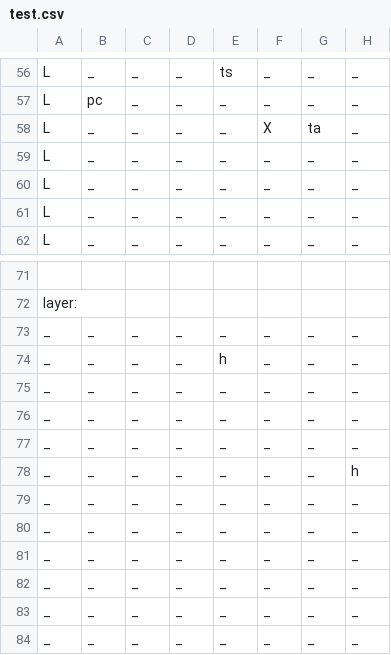
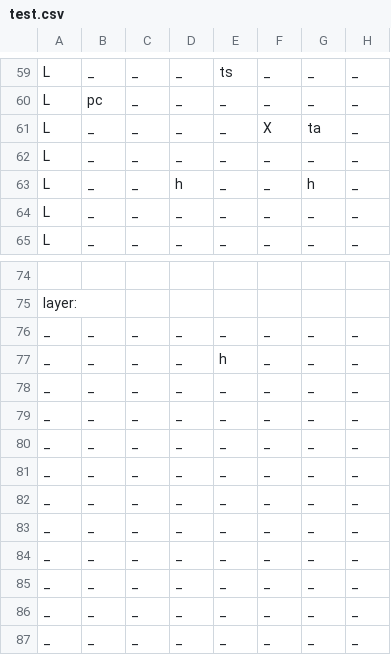
Before and after one commit to WolfgangBischoff/Progress, a CSV file: src/res/level/test.csv, drawn as a sheet; only a part is shown, gaps mark what is left out; addresses are those after the commit; the diff covers the shown part only; the diff names each change by its address in the sheet, - before the commit and + after, or states it on an @@ line.

```diff
--- a/src/res/level/test.csv
+++ b/src/res/level/test.csv
-D63: _
+D63: h
-G63: _
+G63: h
-H81: h
+H81: _
```
Also changed, not shown: 6 added rows, 3 removed rows and 104 edited cells elsewhere in this file, 6 other files.
